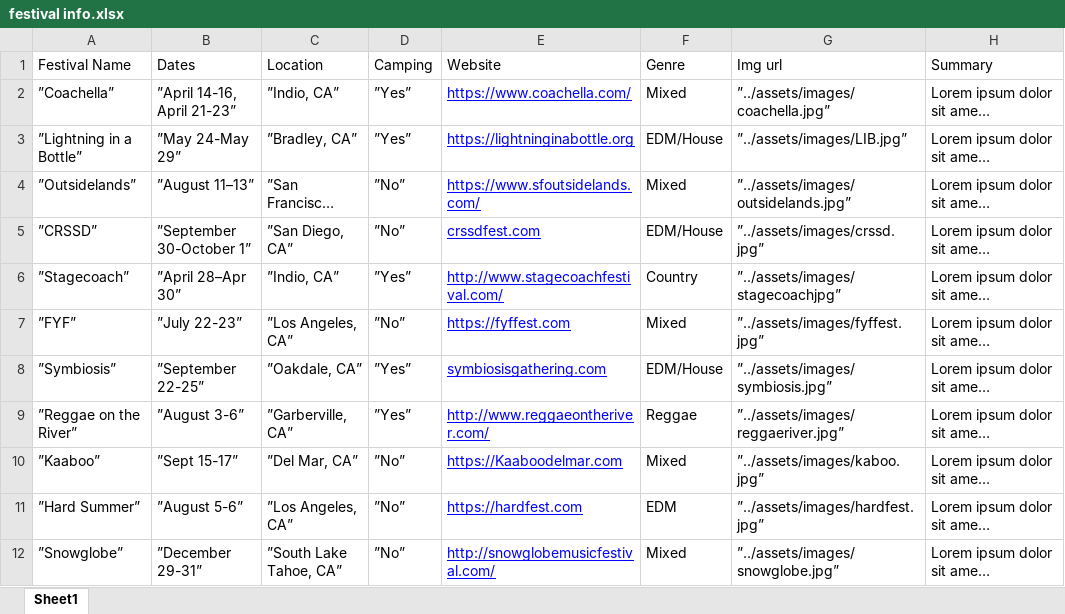
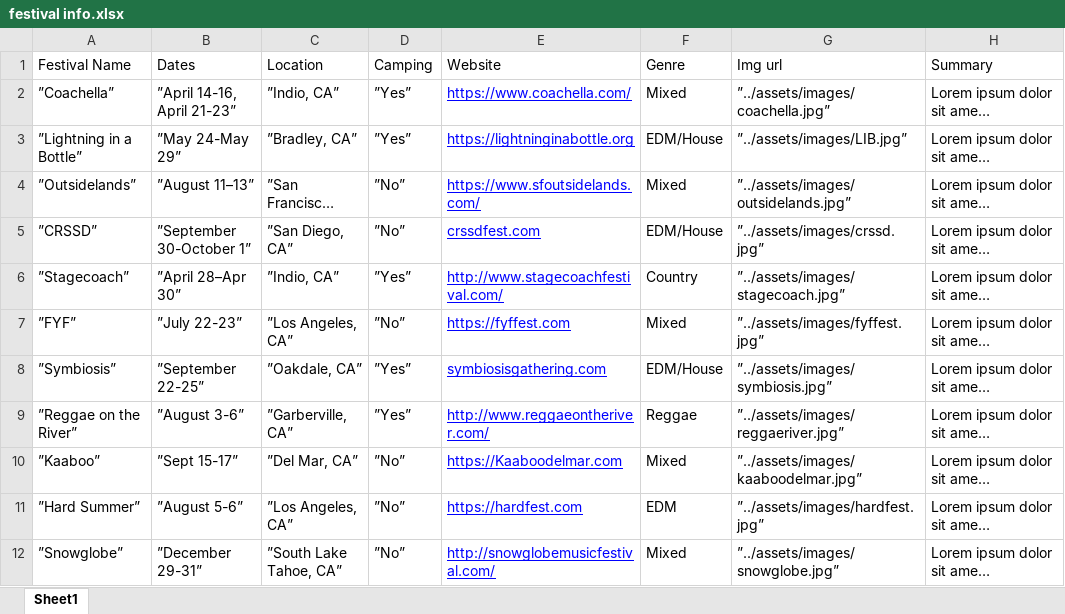
Before and after one commit to REllEK-IO/BestFest, an Excel workbook: documents/festival info.xlsx, sheet Sheet1, drawn as a sheet; only a part is shown; long unchanged cells end in …; values as stored, in another font and other column widths than the file's, no borders; the diff names each change by its address in the sheet, - before the commit and + after, or states it on an @@ line.

Commit message:
touppercase and xlxs fix for image links

```diff
--- a/documents/festival info.xlsx (sheet Sheet1)
+++ b/documents/festival info.xlsx (sheet Sheet1)
-G6 (Img url): ”../assets/images/stagecoachjpg”
+G6 (Img url): ”../assets/images/stagecoach.jpg”
-G10 (Img url): ”../assets/images/kaboo.jpg”
+G10 (Img url): ”../assets/images/kaaboodelmar.jpg”
```
Also changed, not shown: 1 other file.
